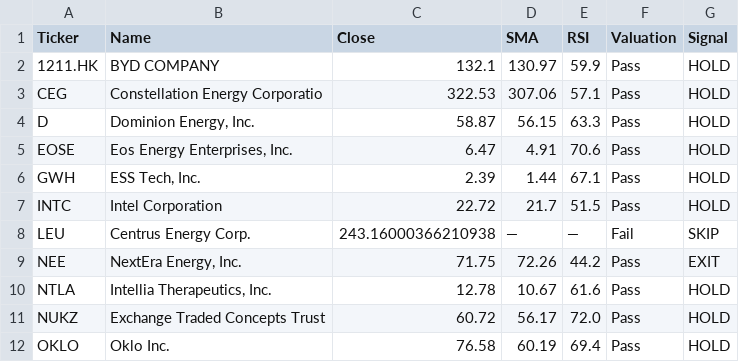
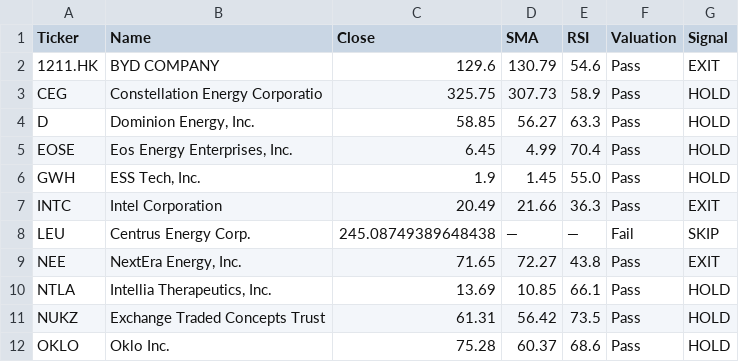
Before and after one commit to bstefco/momentumsector, a CSV file: docs/daily_screen.csv, drawn as a sheet; only a part is shown; the diff covers the shown part only.

```diff
--- a/docs/daily_screen.csv
+++ b/docs/daily_screen.csv
@@ -1,12 +1,12 @@
 Ticker,Name,Close,SMA,RSI,Valuation,Signal
-1211.HK,BYD COMPANY,132.1,130.97,59.9,Pass,HOLD
-CEG,Constellation Energy Corporatio,322.53,307.06,57.1,Pass,HOLD
-D,"Dominion Energy, Inc.",58.87,56.15,63.3,Pass,HOLD
-EOSE,"Eos Energy Enterprises, Inc.",6.47,4.91,70.6,Pass,HOLD
-GWH,"ESS Tech, Inc.",2.39,1.44,67.1,Pass,HOLD
-INTC,Intel Corporation,22.72,21.7,51.5,Pass,HOLD
-LEU,Centrus Energy Corp.,243.16000366210938,—,—,Fail,SKIP
-NEE,"NextEra Energy, Inc.",71.75,72.26,44.2,Pass,EXIT
-NTLA,"Intellia Therapeutics, Inc.",12.78,10.67,61.6,Pass,HOLD
-NUKZ,Exchange Traded Concepts Trust ,60.72,56.17,72.0,Pass,HOLD
-OKLO,Oklo Inc.,76.58,60.19,69.4,Pass,HOLD
+1211.HK,BYD COMPANY,129.6,130.79,54.6,Pass,EXIT
+CEG,Constellation Energy Corporatio,325.75,307.73,58.9,Pass,HOLD
+D,"Dominion Energy, Inc.",58.85,56.27,63.3,Pass,HOLD
+EOSE,"Eos Energy Enterprises, Inc.",6.45,4.99,70.4,Pass,HOLD
+GWH,"ESS Tech, Inc.",1.9,1.45,55.0,Pass,HOLD
+INTC,Intel Corporation,20.49,21.66,36.3,Pass,EXIT
+LEU,Centrus Energy Corp.,245.08749389648438,—,—,Fail,SKIP
+NEE,"NextEra Energy, Inc.",71.65,72.27,43.8,Pass,EXIT
+NTLA,"Intellia Therapeutics, Inc.",13.69,10.85,66.1,Pass,HOLD
+NUKZ,Exchange Traded Concepts Trust ,61.31,56.42,73.5,Pass,HOLD
+OKLO,Oklo Inc.,75.28,60.37,68.6,Pass,HOLD
```
Also changed, not shown: 21 edited cells elsewhere in this file, 1 other file.
